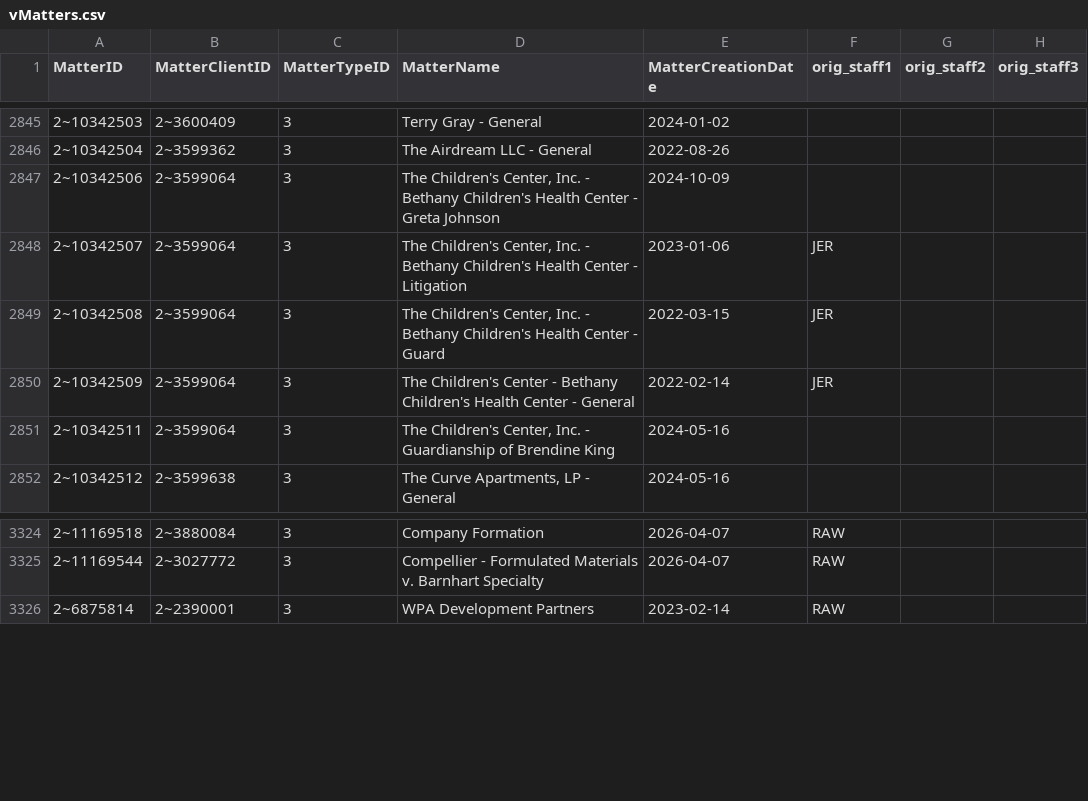
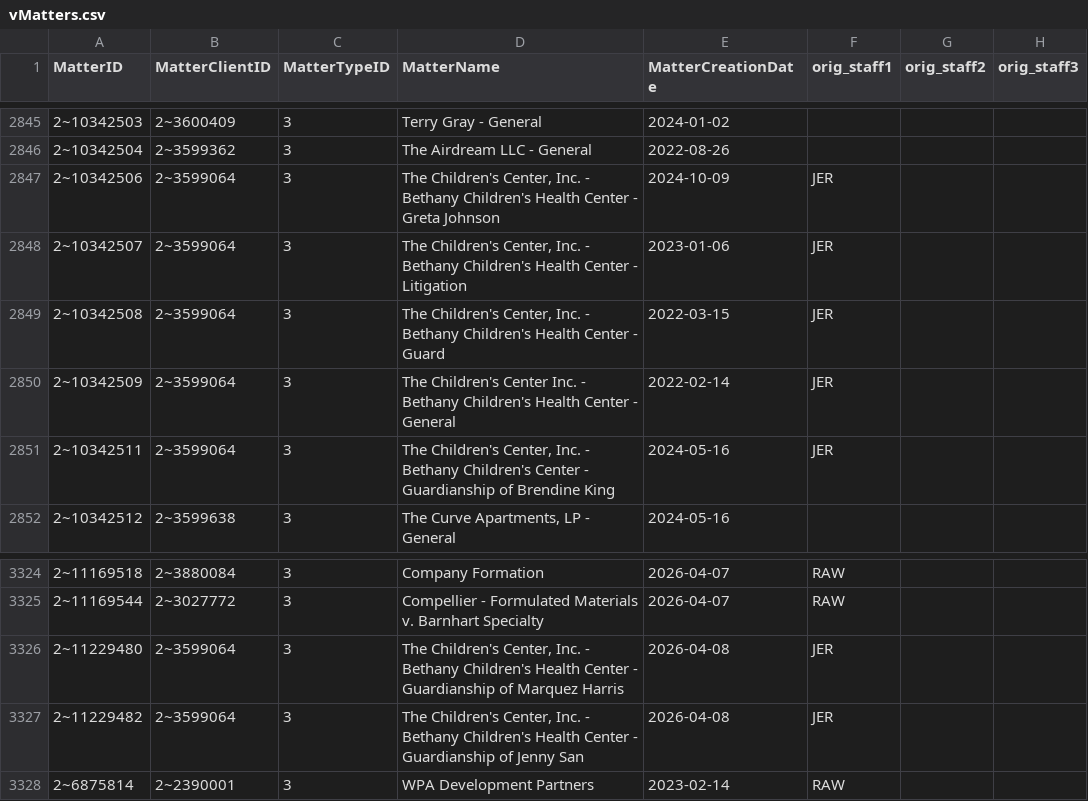
Before and after one commit to dhernandez-coding/gdp-dashboard, a CSV file: data/vMatters.csv, drawn as a sheet; only a part is shown, gaps mark what is left out.

```diff
--- a/data/vMatters.csv
+++ b/data/vMatters.csv
@@ -2846,7 +2846,7 @@
 "2~10342504","2~3599362","3","The Airdream LLC - General","2022-08-26","","",""
-"2~10342506","2~3599064","3","The Children's Center, Inc. - Bethany Children's Health Center - Greta Johnson","2024-10-09","","",""
+"2~10342506","2~3599064","3","The Children's Center, Inc. - Bethany Children's Health Center - Greta Johnson","2024-10-09","JER","",""
 "2~10342507","2~3599064","3","The Children's Center, Inc. - Bethany Children's Health Center - Litigation","2023-01-06","JER","",""
 "2~10342508","2~3599064","3","The Children's Center, Inc. - Bethany Children's Health Center - Guard","2022-03-15","JER","",""
-"2~10342509","2~3599064","3","The Children's Center - Bethany Children's Health Center - General","2022-02-14","JER","",""
-"2~10342511","2~3599064","3","The Children's Center, Inc. - Guardianship of Brendine King","2024-05-16","","",""
+"2~10342509","2~3599064","3","The Children's Center Inc. - Bethany Children's Health Center - General","2022-02-14","JER","",""
+"2~10342511","2~3599064","3","The Children's Center, Inc. - Bethany Children's Center - Guardianship of Brendine King","2024-05-16","JER","",""
 "2~10342512","2~3599638","3","The Curve Apartments, LP - General","2024-05-16","","",""
@@ -3325,2 +3325,4 @@
 "2~11169544","2~3027772","3","Compellier - Formulated Materials v. Barnhart Specialty","2026-04-07","RAW","",""
+"2~11229480","2~3599064","3","The Children's Center, Inc. - Bethany Children's Health Center - Guardianship of Marquez Harris","2026-04-08","JER","",""
+"2~11229482","2~3599064","3","The Children's Center, Inc. - Bethany Children's Health Center - Guardianship of Jenny San","2026-04-08","JER","",""
 "2~6875814","2~2390001","3","WPA Development Partners","2023-02-14","RAW","",""
```
Also changed, not shown: data/RevShareNewLogic.csv, data/vwTimeEntriesType2.csv, 4 other files.
